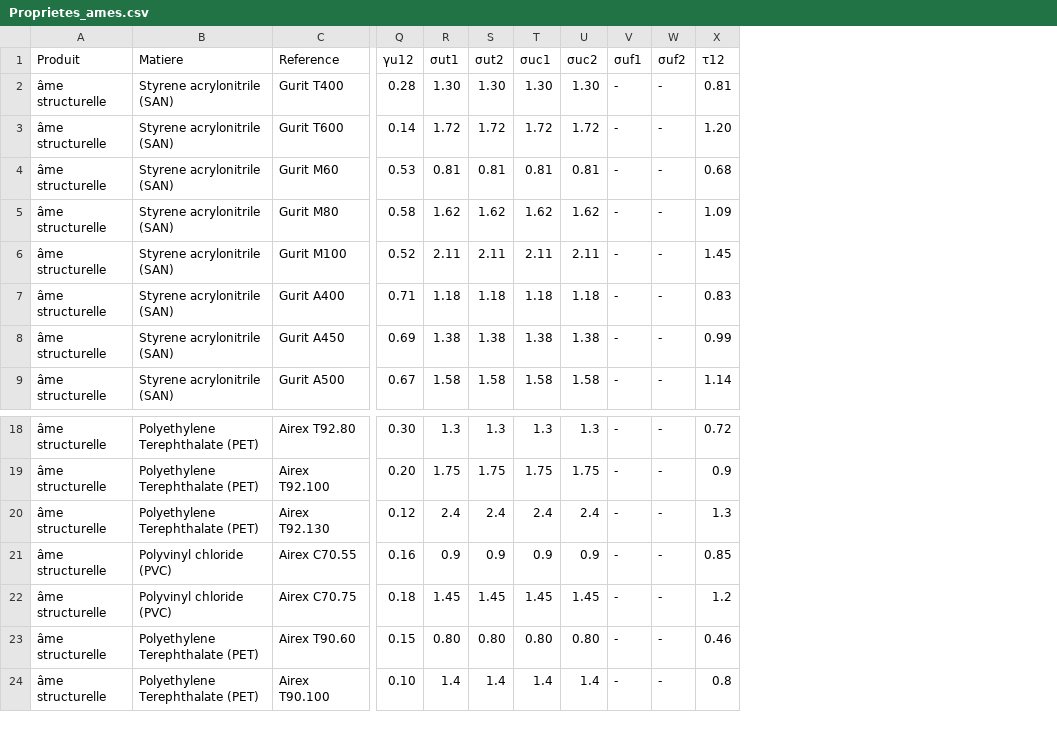
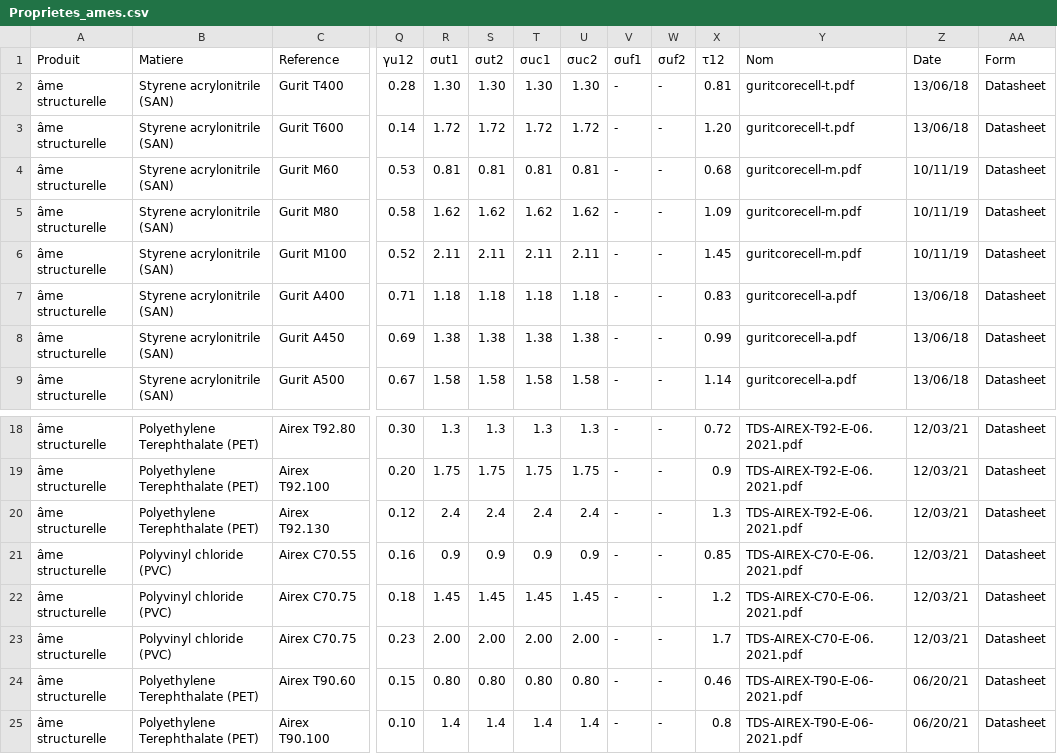
Before and after one commit to Alan-Cattelliot/12215_ALIVE, a CSV file: Proprietes_ames.csv, drawn as a sheet; only a part is shown, gaps mark what is left out; rows hold the shown columns only; the diff names each change by its address in the sheet, - before the commit and + after, or states it on an @@ line.

```diff
--- a/Proprietes_ames.csv
+++ b/Proprietes_ames.csv
+column Y (Nom), rows 2-9: guritcorecell-t.pdf | guritcorecell-t.pdf | guritcorecell-m.pdf | guritcorecell-m.pdf | guritcorecell-m.pdf | guritcorecell-a.pdf | guritcorecell-a.pdf | guritcorecell-a.pdf; rows 18-22: TDS-AIREX-T92-E-06.2021.pdf | TDS-AIREX-T92-E-06.2021.pdf | TDS-AIREX-T92-E-06.2021.pdf | TDS-AIREX-C70-E-06.2021.pdf | TDS-AIREX-C70-E-06.2021.pdf; rows 24-25: TDS-AIREX-T90-E-06-2021.pdf | TDS-AIREX-T90-E-06-2021.pdf
+column Z (Date), rows 2-9: 13/06/18 | 13/06/18 | 10/11/19 | 10/11/19 | 10/11/19 | 13/06/18 | 13/06/18 | 13/06/18; rows 18-22: all 12/03/21; rows 24-25: 06/20/21 | 06/20/21
+column AA (Form), rows 2-9: all Datasheet; rows 18-22: all Datasheet; rows 24-25: Datasheet | Datasheet
+row 23: âme structurelle | Polyvinyl chloride (PVC) | Airex C70.75 | 0.23 | 2.00 | 2.00 | 2.00 | 2.00 | - | - | 1.7 | TDS-AIREX-C70-E-06.2021.pdf | 12/03/21 | Datasheet
```
Also changed, not shown: 2 other files.
